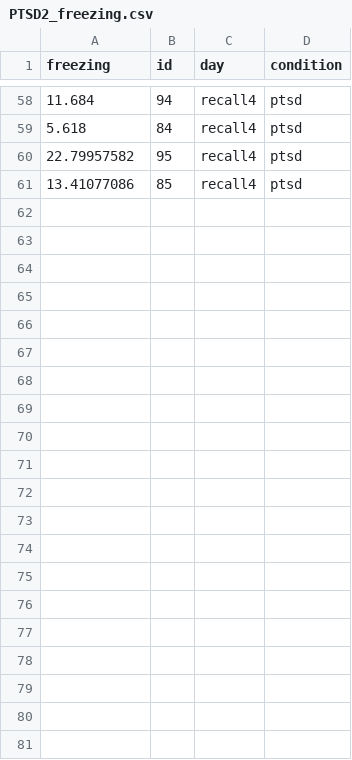
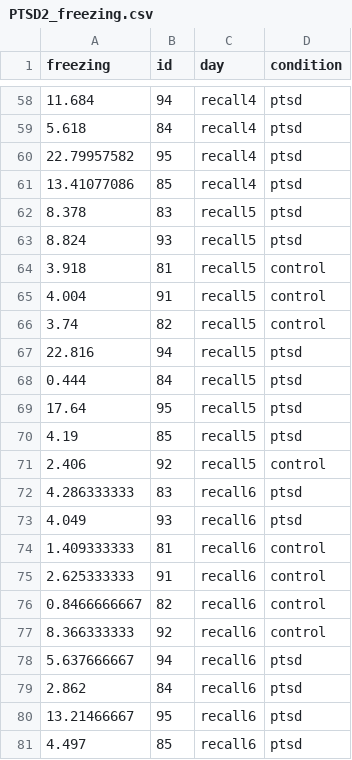
Before and after one commit to GergelyTuri/RdataAnalysis, a CSV file: data/PTSD2_freezing.csv, drawn as a sheet; only a part is shown, gaps mark what is left out.

Commit message:
Add files via upload

```diff
--- a/data/PTSD2_freezing.csv
+++ b/data/PTSD2_freezing.csv
@@ -61 +61,21 @@ freezing,id,day,condition
 13.41077086,85,recall4,ptsd
+8.378,83,recall5,ptsd
+8.824,93,recall5,ptsd
+3.918,81,recall5,control
+4.004,91,recall5,control
+3.74,82,recall5,control
+22.816,94,recall5,ptsd
+0.444,84,recall5,ptsd
+17.64,95,recall5,ptsd
+4.19,85,recall5,ptsd
+2.406,92,recall5,control
+4.286333333,83,recall6,ptsd
+4.049,93,recall6,ptsd
+1.409333333,81,recall6,control
+2.625333333,91,recall6,control
+0.8466666667,82,recall6,control
+8.366333333,92,recall6,control
+5.637666667,94,recall6,ptsd
+2.862,84,recall6,ptsd
+13.21466667,95,recall6,ptsd
+4.497,85,recall6,ptsd
```
